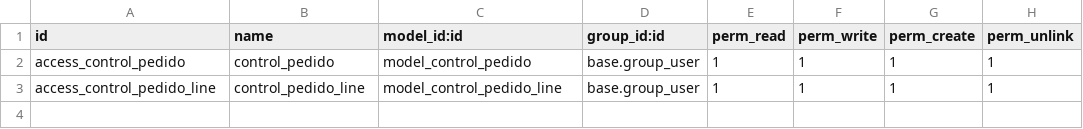
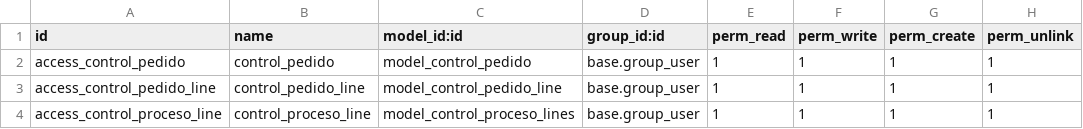
Before and after one commit to perucodex/idetex, a CSV file: idtx_batch_control/security/ir.model.access.csv, drawn as a sheet; the diff names each change by its address in the sheet, - before the commit and + after, or states it on an @@ line.

Commit message:
Detalle de procesos

```diff
--- a/idtx_batch_control/security/ir.model.access.csv
+++ b/idtx_batch_control/security/ir.model.access.csv
+row 4: access_control_proceso_line | control_proceso_line | model_control_proceso_lines | base.group_user | 1 | 1 | 1 | 1
```
Also changed, not shown: 3 other files.
